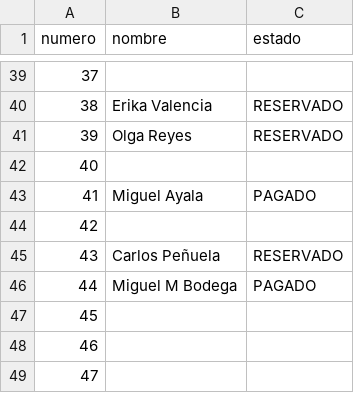
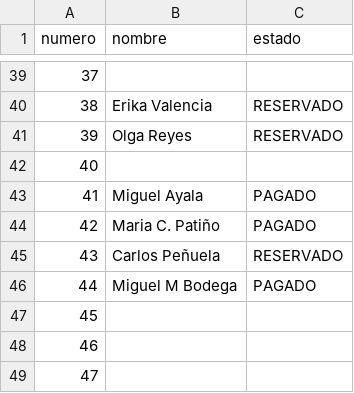
Before and after one commit to SarithPenuelaM/Rifa, a CSV file: rifa.csv, drawn as a sheet; only a part is shown, gaps mark what is left out.

Commit message:
Update rifa.csv

```diff
--- a/rifa.csv
+++ b/rifa.csv
@@ -43,3 +43,3 @@ numero,nombre,estado
 41,Miguel Ayala,PAGADO
-42,,
+42,Maria C. Patiño,PAGADO
 43,Carlos Peñuela,RESERVADO
```
